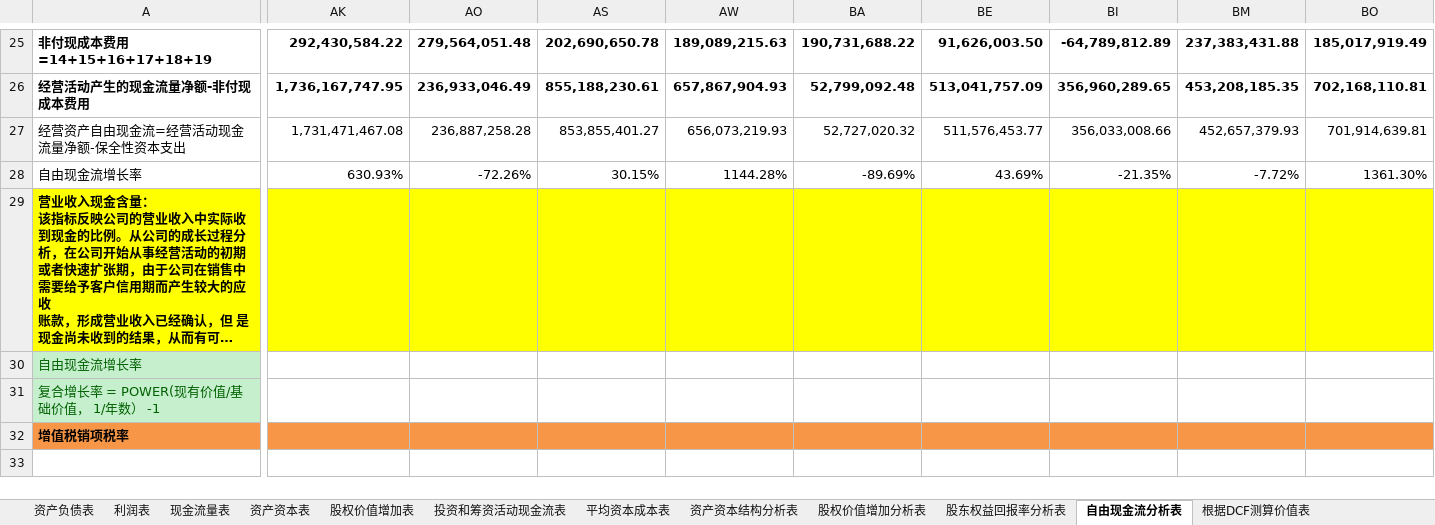
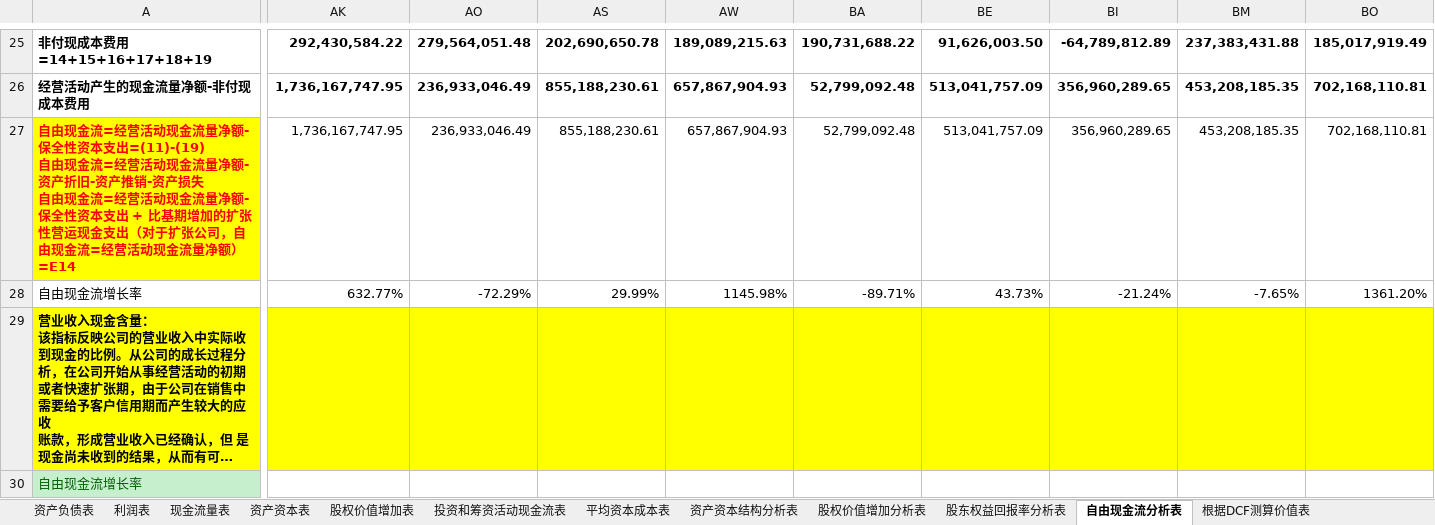
Before and after one commit to SkyFlyingFree/FinancialAnalysis, an Excel workbook: 上市公司/600835_上海机电.xlsm, sheet 自由现金流分析表, drawn as a sheet; only a part is shown, gaps mark what is left out; the shorter side is filled out with more unchanged rows; long unchanged cells end in …; values as stored, in another font and other column widths than the file's, no borders; charts and pictures not drawn; ↵ is a line break in a cell; the diff covers the shown part only; the diff names each change by its address in the sheet, - before the commit and + after, or states it on an @@ line.

```diff
--- a/上市公司/600835_上海机电.xlsm (sheet 自由现金流分析表)
+++ b/上市公司/600835_上海机电.xlsm (sheet 自由现金流分析表)
-A27: 经营资产自由现金流=经营活动现金流量净额-保全性资本支出
+A27: 自由现金流=经营活动现金流量净额-保全性资本支出=(11)-(19) ↵ 自由现金流=经营活动现金流量净额-资产折旧-资产推销-资产损失 ↵ 自由现金流=经营活动现金流量净额-保全性资本支出 + 比基期增加的扩张性营运现金支出（对于扩张公司，自由现金流=经营活动现金流量净额） =E14
@@ A27 fill: none → #FFFF00, bold: off → on, text colour: black → #FF0000 @@
-AK27: 1,731,471,467.08
+AK27: 1,736,167,747.95
-AO27: 236,887,258.28
+AO27: 236,933,046.49
-AS27: 853,855,401.27
+AS27: 855,188,230.61
-AW27: 656,073,219.93
+AW27: 657,867,904.93
-BA27: 52,727,020.32
+BA27: 52,799,092.48
-BE27: 511,576,453.77
+BE27: 513,041,757.09
-BI27: 356,033,008.66
+BI27: 356,960,289.65
-BM27: 452,657,379.93
+BM27: 453,208,185.35
-BO27: 701,914,639.81
+BO27: 702,168,110.81
-AK28: 630.93%
+AK28: 632.77%
-AO28: -72.26%
+AO28: -72.29%
-AS28: 30.15%
+AS28: 29.99%
-AW28: 1144.28%
+AW28: 1145.98%
-BA28: -89.69%
+BA28: -89.71%
-BE28: 43.69%
+BE28: 43.73%
-BI28: -21.35%
+BI28: -21.24%
-BM28: -7.72%
+BM28: -7.65%
-BO28: 1361.30%
+BO28: 1361.20%
```
Also changed, not shown: 5 edited cells elsewhere in this sheet, formulas that keep their value, hidden cells, 上市公司/002354_天神娱乐.xlsm, 上市公司/002415_海康威视.xlsm, 18 other files.
